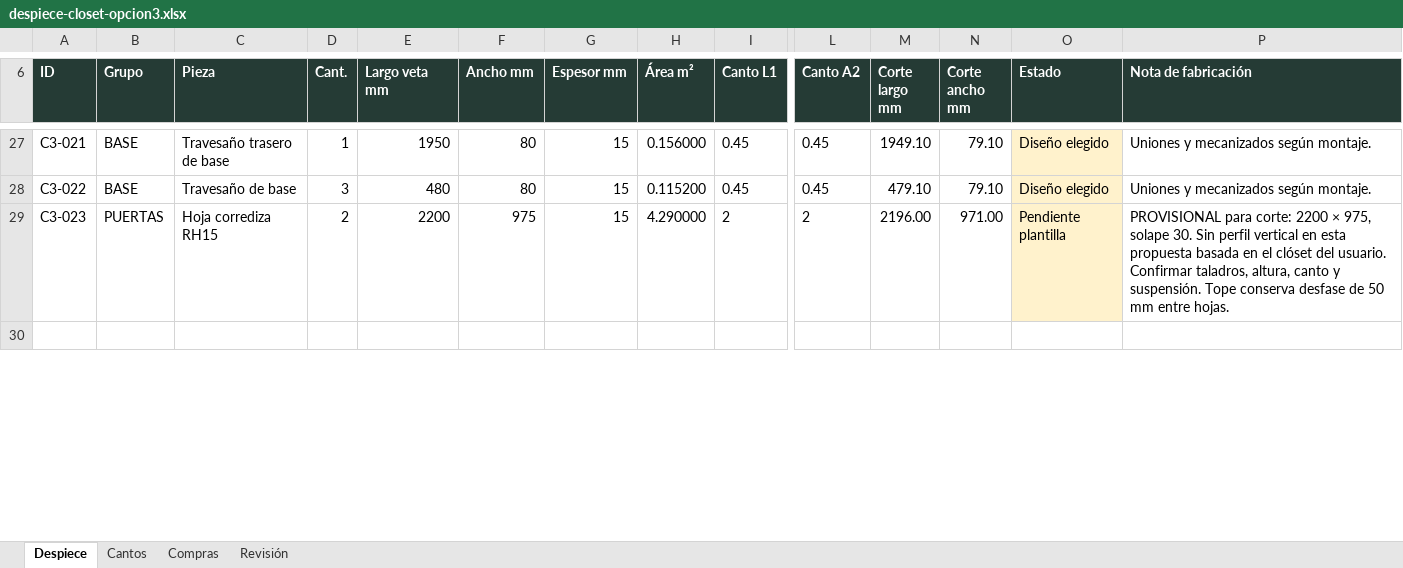
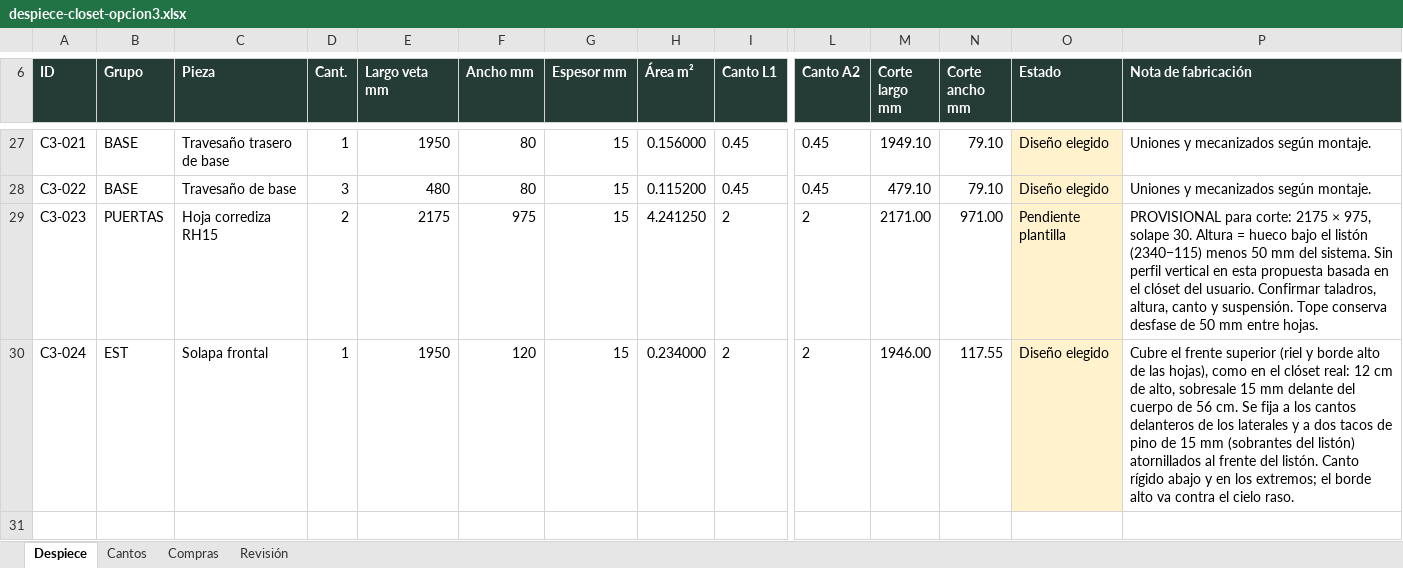
Before and after one commit to williamppmm/espacios-3d, an Excel workbook: despiece-closet-opcion3.xlsx, sheet Despiece, drawn as a sheet; only a part is shown, gaps mark what is left out; values as stored, in another font and other column widths than the file's, no borders; rows hold the shown columns only; the diff covers the shown part only; the diff names each change by its address in the sheet, - before the commit and + after, or states it on an @@ line.

Commit message:
feat: ajusta suspension del closet y actualiza despieces y herrajes

```diff
--- a/despiece-closet-opcion3.xlsx (sheet Despiece)
+++ b/despiece-closet-opcion3.xlsx (sheet Despiece)
-E29 (Largo veta mm): 2200
+E29 (Largo veta mm): 2175
-H29 (Área m²): 4.290000
+H29 (Área m²): 4.241250
-M29 (Corte largo mm): 2196.00
+M29 (Corte largo mm): 2171.00
-P29 (Nota de fabricación): …para corte: 2200 × 975, solape 30. Sin perfil…
+P29 (Nota de fabricación): …para corte: 2175 × 975, solape 30. Altura = hueco bajo el listón (2340−115) menos 50 mm del sistema. Sin perfil…
+row 30: C3-024 | EST | Solapa frontal | 1 | 1950 | 120 | 15 | 0.234000 | 2 | 2 | 1946.00 | 117.55 | Diseño elegido | Cubre el frente superior (riel y borde alto de las hojas), como en el clóset real: 12 cm de alto, sobresale 15 mm delante del cuerpo de 56 cm. Se fija a los cantos delanteros de los laterales y a dos tacos de pino de 15 mm (sobrantes del listón) atornillados al frente del listón. Canto rígido abajo y en los extremos; el borde alto va contra el cielo raso.
```
Also changed, not shown: 1 added row, 12 edited cells and cell formats elsewhere in this sheet, sheet Compras, sheet Cantos, sheet Revisión, formulas that keep their value, despiece-closet-opcion1.xlsx, despiece-closet-opcion2.xlsx, 10 other files.
